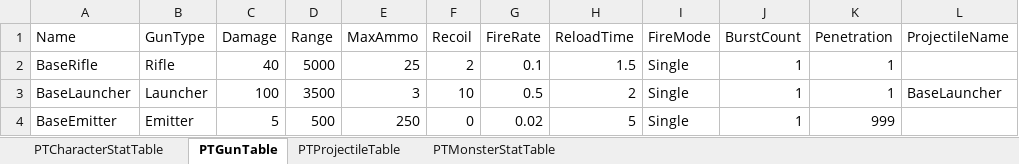
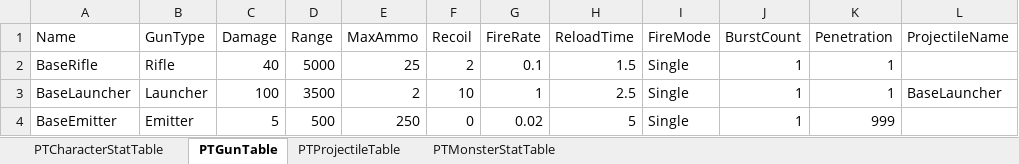
Before and after one commit to realstone2018/Unreal_Portfolio, an Excel workbook: GameData/GameData.xlsx, sheet PTGunTable, drawn as a sheet; values as stored, in another font and other column widths than the file's, no borders; the diff names each change by its address in the sheet, - before the commit and + after, or states it on an @@ line.

```diff
--- a/GameData/GameData.xlsx (sheet PTGunTable)
+++ b/GameData/GameData.xlsx (sheet PTGunTable)
-E3 (MaxAmmo): 3
+E3 (MaxAmmo): 2
-G3 (FireRate): 0.5
+G3 (FireRate): 1
-H3 (ReloadTime): 2
+H3 (ReloadTime): 2.5
```
Also changed, not shown: 4 other files.
